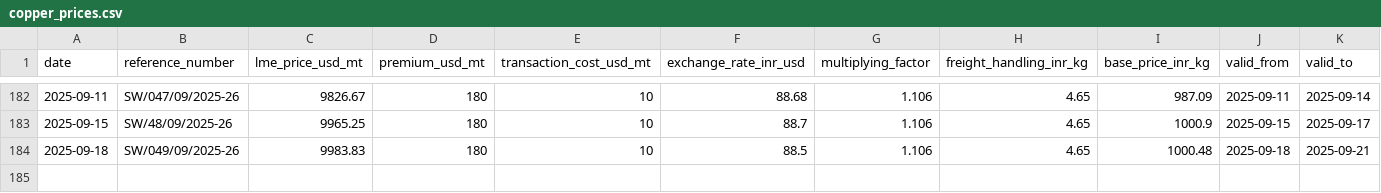
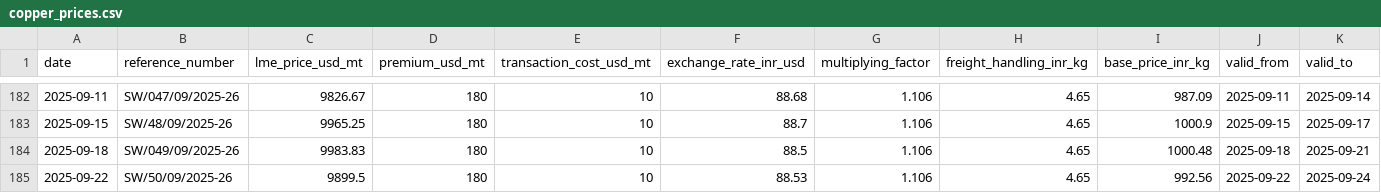
Before and after one commit to iodize6399/wwmai-copper-data, a CSV file: data/processed/copper_prices.csv, drawn as a sheet; only a part is shown, gaps mark what is left out; the diff names each change by its address in the sheet, - before the commit and + after, or states it on an @@ line.

```diff
--- a/data/processed/copper_prices.csv
+++ b/data/processed/copper_prices.csv
+row 185: 2025-09-22 | SW/50/09/2025-26 | 9899.5 | 180 | 10 | 88.53 | 1.106 | 4.65 | 992.56 | 2025-09-22 | 2025-09-24
```
Also changed, not shown: data/raw/pdf_db.csv, 1 other file.
